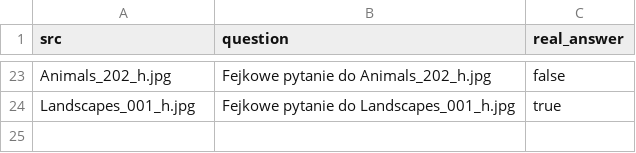
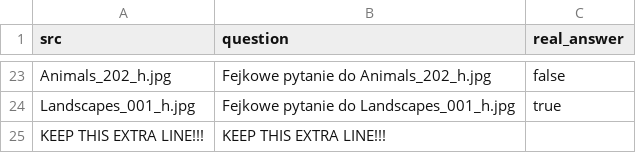
Before and after one commit to miklesz/TUFIQoE_PIQMOS, a CSV file: config/questions.csv, drawn as a sheet; only a part is shown, gaps mark what is left out.

Commit message:
Update questions.csv

```diff
--- a/config/questions.csv
+++ b/config/questions.csv
@@ -24 +24,2 @@ Animals_202_h.jpg,Fejkowe pytanie do Animals_202_h.jpg,false
 Landscapes_001_h.jpg,Fejkowe pytanie do Landscapes_001_h.jpg,true
+KEEP THIS EXTRA LINE!!!,KEEP THIS EXTRA LINE!!!,
```
